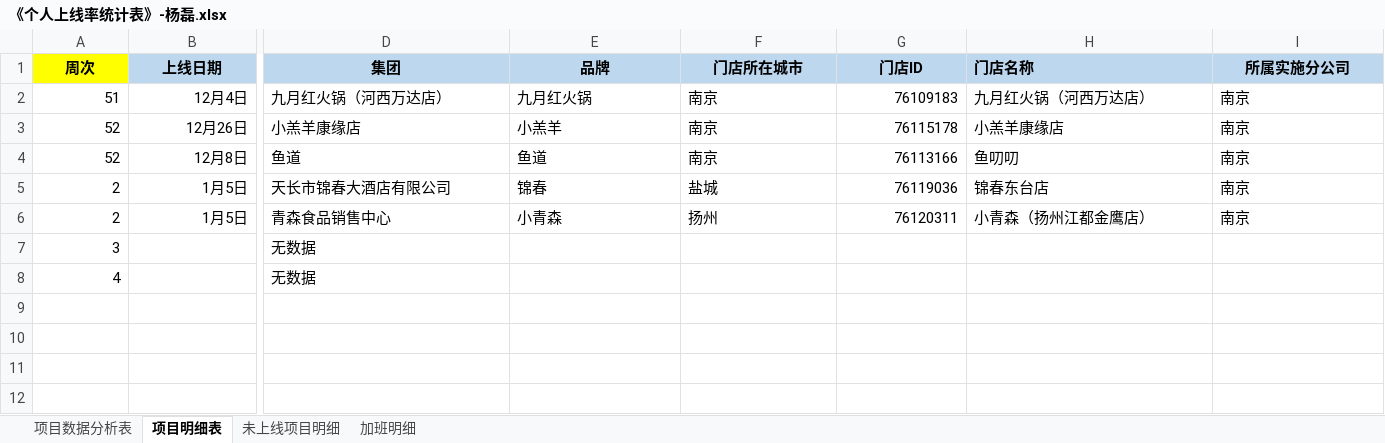
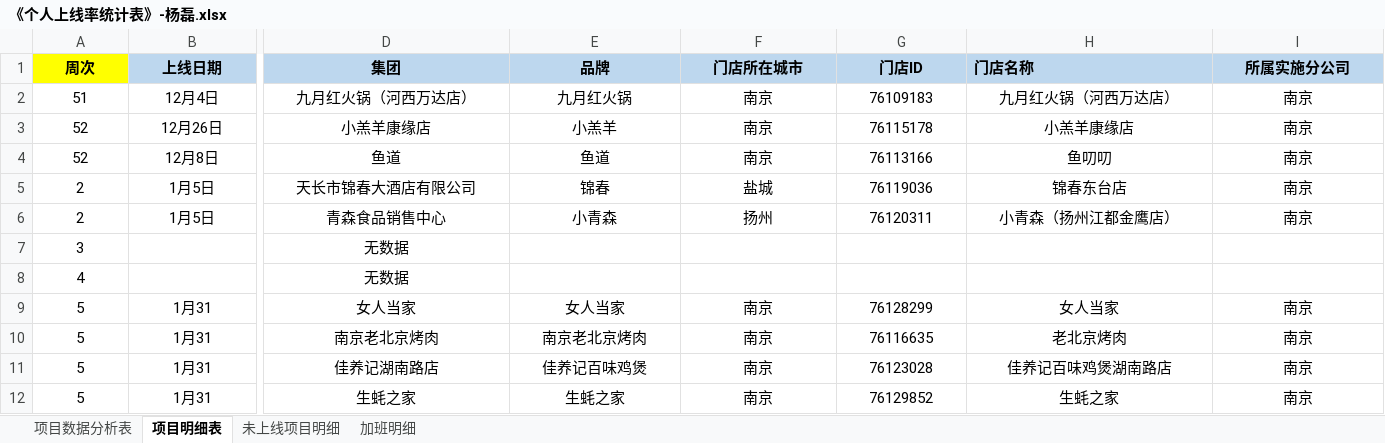
Before and after one commit to zhanglei601396810/NanJing, an Excel workbook: 周数据/《个人上线率统计表》-杨磊.xlsx, sheet 项目明细表, drawn as a sheet; only a part is shown, gaps mark what is left out; values as stored, in another font and other column widths than the file's, no borders; rows hold the shown columns only; the diff covers the shown part only; the diff names each change by its address in the sheet, - before the commit and + after, or states it on an @@ line.

```diff
--- a/周数据/《个人上线率统计表》-杨磊.xlsx (sheet 项目明细表)
+++ b/周数据/《个人上线率统计表》-杨磊.xlsx (sheet 项目明细表)
-A2:B6 alignment: right
+A2:B6 alignment: center
-D2:F6 alignment: left
+D2:F6 alignment: center
-G2:G6 alignment: right
+G2:G6 alignment: center
-H2:I6 alignment: left
+H2:I6 alignment: center
-A7:A8 alignment: right
+A7:A8 alignment: center
-D7:D8 alignment: left
+D7:D8 alignment: center
+row 9: 5 | 1月31 | 女人当家 | 女人当家 | 南京 | 76128299 | 女人当家 | 南京
+row 10: 5 | 1月31 | 南京老北京烤肉 | 南京老北京烤肉 | 南京 | 76116635 | 老北京烤肉 | 南京
+row 11: 5 | 1月31 | 佳养记湖南路店 | 佳养记百味鸡煲 | 南京 | 76123028 | 佳养记百味鸡煲湖南路店 | 南京
+row 12: 5 | 1月31 | 生蚝之家 | 生蚝之家 | 南京 | 76129852 | 生蚝之家 | 南京
```
Also changed, not shown: cell formats elsewhere in this sheet, sheet 未上线项目明细, sheet 项目数据分析表, sheet 加班明细, 问题记录/《项目问题记录表》-南京实施部-杨磊.xlsx.
